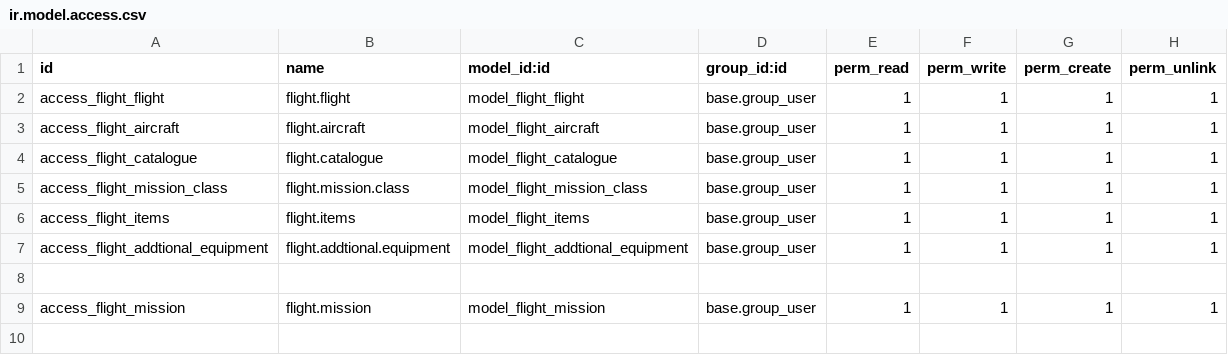
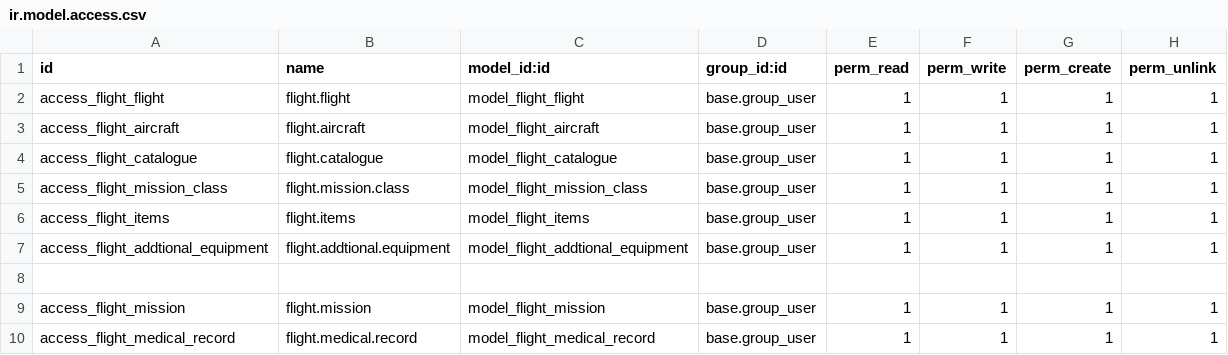
Before and after one commit to sandroquito86/flight, a CSV file: security/ir.model.access.csv, drawn as a sheet.

```diff
--- a/security/ir.model.access.csv
+++ b/security/ir.model.access.csv
@@ -9 +9,2 @@ access_flight_addtional_equipment,flight.addtional.equipment,model_flight_addtio
 access_flight_mission,flight.mission,model_flight_mission,base.group_user,1,1,1,1
+access_flight_medical_record,flight.medical.record,model_flight_medical_record,base.group_user,1,1,1,1
```
Also changed, not shown: 9 other files.
